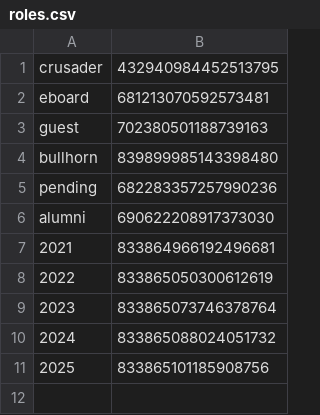
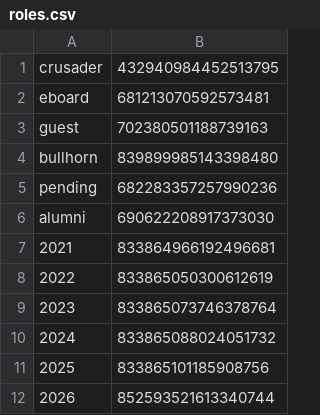
Before and after one commit to PizzaWaffle123/Iggy-Py, a CSV file: csv/roles.csv, drawn as a sheet; the diff names each change by its address in the sheet, - before the commit and + after, or states it on an @@ line.

Commit message:
Adds role entry for 2026.

```diff
--- a/csv/roles.csv
+++ b/csv/roles.csv
+row 12: 2026 | 852593521613340744
```
